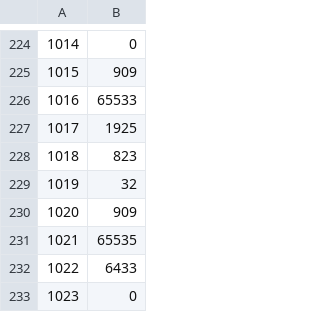
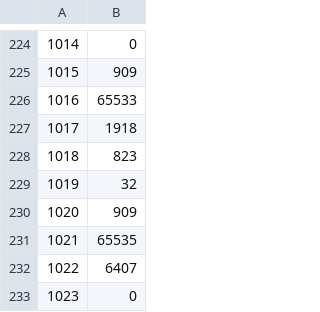
Before and after one commit to woodrush/lisp-in-life, a CSV file: src/ramdump_stack.csv, drawn as a sheet; only a part is shown, gaps mark what is left out.

```diff
--- a/src/ramdump_stack.csv
+++ b/src/ramdump_stack.csv
@@ -226,3 +226,3 @@
 1016,65533
-1017,1925
+1017,1918
 1018,823
@@ -231,3 +231,3 @@
 1021,65535
-1022,6433
+1022,6407
 1023,0
```
Also changed, not shown: src/ramdump_heap.csv, 8 other files.
